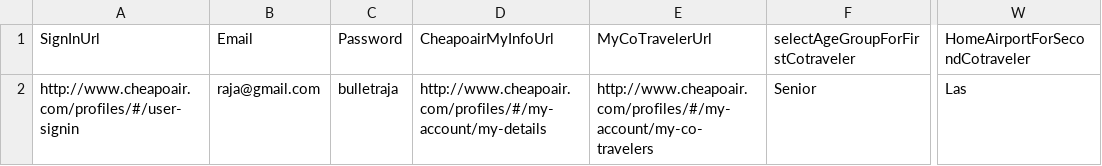
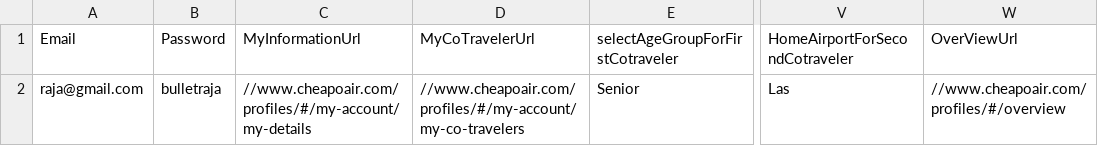
Before and after one commit to vishalsharma083/Fareportal.UserProfile.Web.UI.Tests, a CSV file: AppData/AddNewCoTraveler.csv, drawn as a sheet; only a part is shown, gaps mark what is left out; removed rows and columns are numbered as before the commit, all else as after; the diff names each change by its address in the sheet, - before the commit and + after, or states it on an @@ line.

```diff
--- a/AppData/AddNewCoTraveler.csv
+++ b/AppData/AddNewCoTraveler.csv
-column A (SignInUrl), row 2: http://www.cheapoair.com/profiles/#/user-signin
-column D (CheapoairMyInfoUrl), row 2: http://www.cheapoair.com/profiles/#/my-account/my-details
+column C (MyInformationUrl), row 2: //www.cheapoair.com/profiles/#/my-account/my-details
+column W (OverViewUrl), row 2: //www.cheapoair.com/profiles/#/overview
-D2 (MyCoTravelerUrl): http://www.cheapoair.com/profiles/#/my-account/my-co-travelers
+D2 (MyCoTravelerUrl): //www.cheapoair.com/profiles/#/my-account/my-co-travelers
```
Also changed, not shown: 1 other file.
